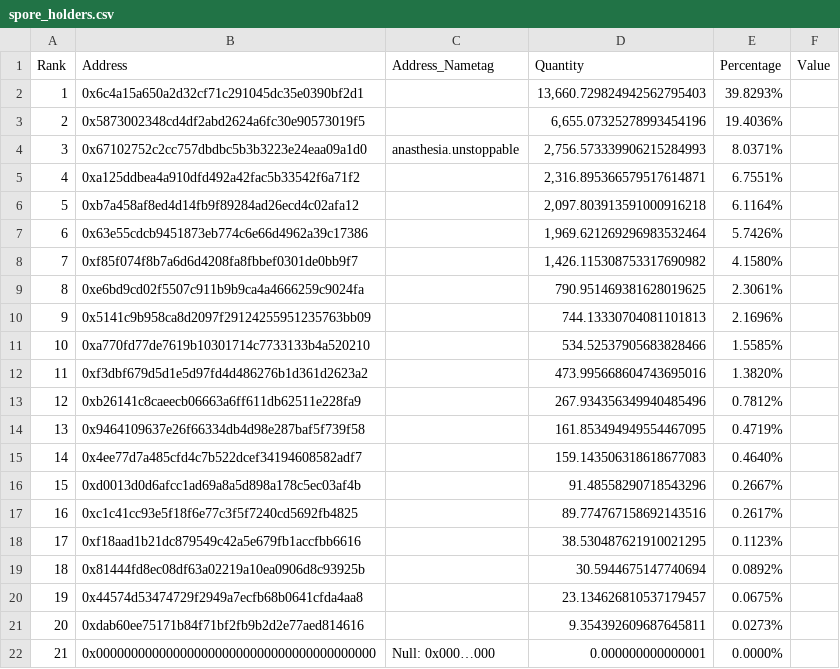
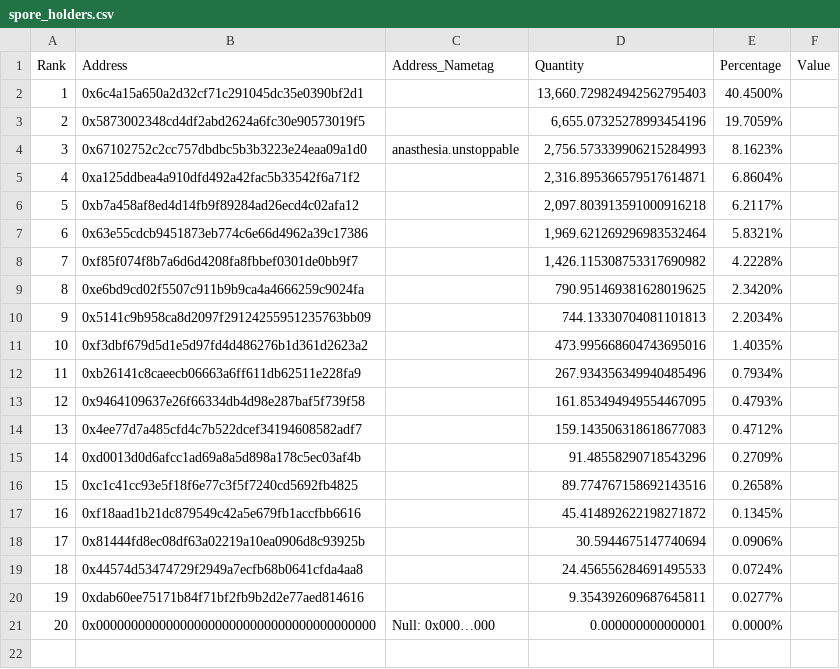
Before and after one commit to GUW00/Airdrops, a CSV file: LP/spore_holders.csv, drawn as a sheet; removed rows and columns are numbered as before the commit, all else as after; the diff names each change by its address in the sheet, - before the commit and + after, or states it on an @@ line.

```diff
--- a/LP/spore_holders.csv
+++ b/LP/spore_holders.csv
-E2 (Percentage): 39.8293%
+E2 (Percentage): 40.4500%
-E3 (Percentage): 19.4036%
+E3 (Percentage): 19.7059%
-E4 (Percentage): 8.0371%
+E4 (Percentage): 8.1623%
-E5 (Percentage): 6.7551%
+E5 (Percentage): 6.8604%
-E6 (Percentage): 6.1164%
+E6 (Percentage): 6.2117%
-E7 (Percentage): 5.7426%
+E7 (Percentage): 5.8321%
-E8 (Percentage): 4.1580%
+E8 (Percentage): 4.2228%
-E9 (Percentage): 2.3061%
+E9 (Percentage): 2.3420%
-E10 (Percentage): 2.1696%
+E10 (Percentage): 2.2034%
-row 11: 10 | 0xa770fd77de7619b10301714c7733133b4a520210 |  | 534.52537905683828466 | 1.5585%
@@ column A (Rank) renumbered from row 11 down @@
-E11 (Percentage): 1.3820%
+E11 (Percentage): 1.4035%
-E12 (Percentage): 0.7812%
+E12 (Percentage): 0.7934%
-E13 (Percentage): 0.4719%
+E13 (Percentage): 0.4793%
-E14 (Percentage): 0.4640%
+E14 (Percentage): 0.4712%
-E15 (Percentage): 0.2667%
+E15 (Percentage): 0.2709%
-E16 (Percentage): 0.2617%
+E16 (Percentage): 0.2658%
-D17 (Quantity): 38.530487621910021295
+D17 (Quantity): 45.414892622198271872
-E17 (Percentage): 0.1123%
+E17 (Percentage): 0.1345%
-E18 (Percentage): 0.0892%
+E18 (Percentage): 0.0906%
-D19 (Quantity): 23.134626810537179457
+D19 (Quantity): 24.456556284691495533
-E19 (Percentage): 0.0675%
+E19 (Percentage): 0.0724%
-E20 (Percentage): 0.0273%
+E20 (Percentage): 0.0277%
```
Also changed, not shown: Archive/Airdrop_LP_2.csv, Bruh/bruh_all.csv, 14 other files.
